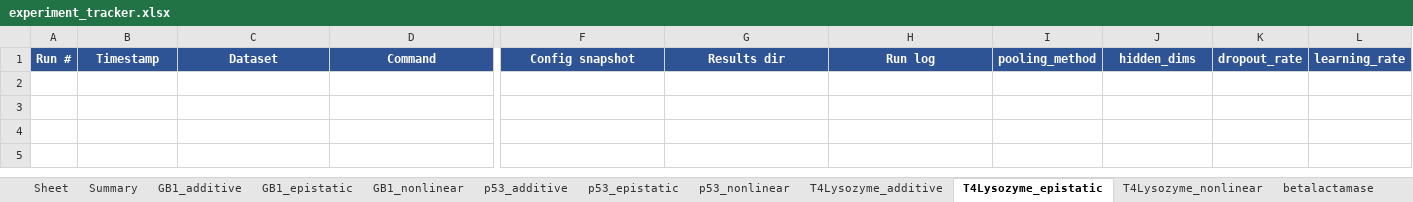
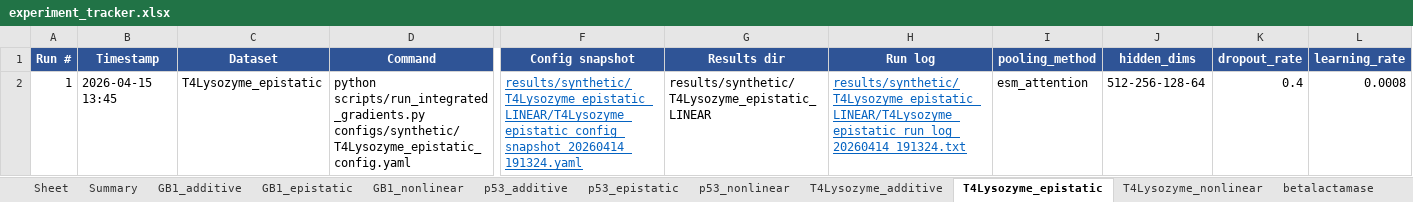
Before and after one commit to chemcognition-lab/IGLOO, an Excel workbook: experiment_tracker.xlsx, sheet T4Lysozyme_epistatic, drawn as a sheet; only a part is shown, gaps mark what is left out; values as stored, in another font and other column widths than the file's, no borders; rows hold the shown columns only; the diff names each change by its address in the sheet, - before the commit and + after, or states it on an @@ line.

Commit message:
updated tracket with initial T4 results

```diff
--- a/experiment_tracker.xlsx (sheet T4Lysozyme_epistatic)
+++ b/experiment_tracker.xlsx (sheet T4Lysozyme_epistatic)
+row 2: 1 | 2026-04-15 13:45 | T4Lysozyme_epistatic | python scripts/run_integrated_gradients.py configs/synthetic/T4Lysozyme_epistatic_config.yaml | results/synthetic/T4Lysozyme_epistatic_LINEAR/T4Lysozyme_epistatic_config_snapshot_20260414_191324.yaml | results/synthetic/T4Lysozyme_epistatic_LINEAR | results/synthetic/T4Lysozyme_epistatic_LINEAR/T4Lysozyme_epistatic_run_log_20260414_191324.txt | esm_attention | 512-256-128-64 | 0.4 | 0.0008
```
Also changed, not shown: sheet T4Lysozyme_additive, sheet T4Lysozyme_nonlinear, sheet Summary.
